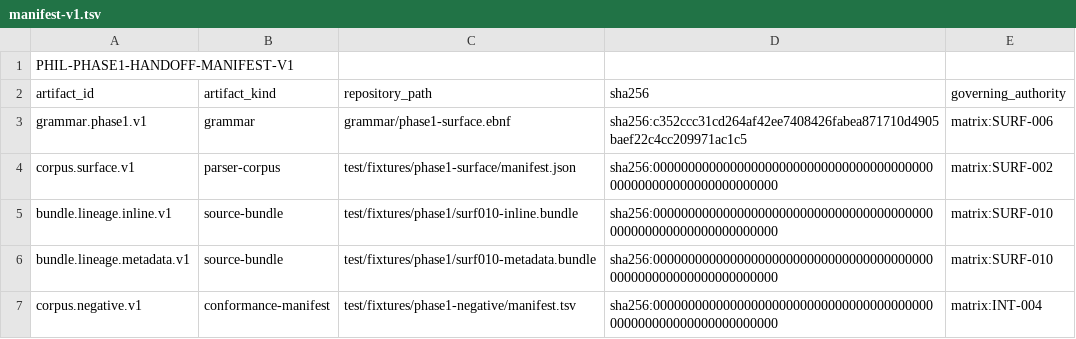
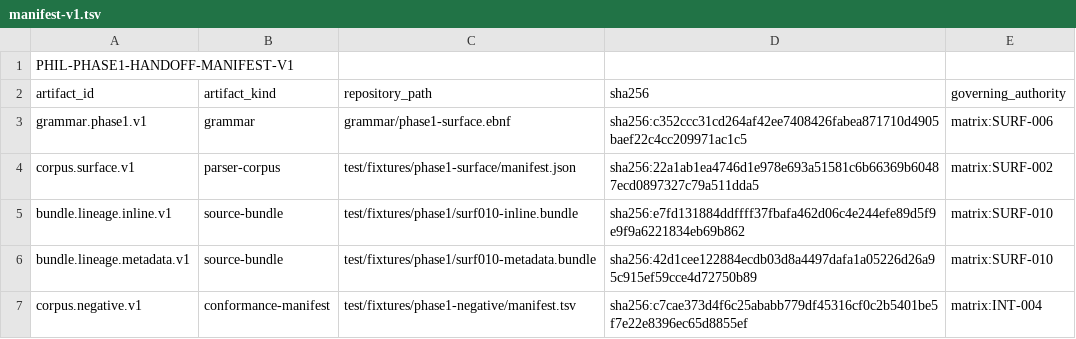
Before and after one commit to abiggerhammer/phil, a TSV file: handoff/phase1/manifest-v1.tsv, drawn as a sheet.

Commit message:
Bind initial INT-007 inventory to exact digests

```diff
--- a/handoff/phase1/manifest-v1.tsv
+++ b/handoff/phase1/manifest-v1.tsv
@@ -3,5 +3,5 @@ artifact_id	artifact_kind	repository_path	sha256	governing_authority
 grammar.phase1.v1	grammar	grammar/phase1-surface.ebnf	sha256:c352ccc31cd264af42ee7408426fabea871710d4905baef22c4cc209971ac1c5	matrix:SURF-006
-corpus.surface.v1	parser-corpus	test/fixtures/phase1-surface/manifest.json	sha256:0000000000000000000000000000000000000000000000000000000000000000	matrix:SURF-002
-bundle.lineage.inline.v1	source-bundle	test/fixtures/phase1/surf010-inline.bundle	sha256:0000000000000000000000000000000000000000000000000000000000000000	matrix:SURF-010
-bundle.lineage.metadata.v1	source-bundle	test/fixtures/phase1/surf010-metadata.bundle	sha256:0000000000000000000000000000000000000000000000000000000000000000	matrix:SURF-010
-corpus.negative.v1	conformance-manifest	test/fixtures/phase1-negative/manifest.tsv	sha256:0000000000000000000000000000000000000000000000000000000000000000	matrix:INT-004
+corpus.surface.v1	parser-corpus	test/fixtures/phase1-surface/manifest.json	sha256:22a1ab1ea4746d1e978e693a51581c6b66369b60487ecd0897327c79a511dda5	matrix:SURF-002
+bundle.lineage.inline.v1	source-bundle	test/fixtures/phase1/surf010-inline.bundle	sha256:e7fd131884ddffff37fbafa462d06c4e244efe89d5f9e9f9a6221834eb69b862	matrix:SURF-010
+bundle.lineage.metadata.v1	source-bundle	test/fixtures/phase1/surf010-metadata.bundle	sha256:42d1cee122884ecdb03d8a4497dafa1a05226d26a95c915ef59cce4d72750b89	matrix:SURF-010
+corpus.negative.v1	conformance-manifest	test/fixtures/phase1-negative/manifest.tsv	sha256:c7cae373d4f6c25ababb779df45316cf0c2b5401be5f7e22e8396ec65d8855ef	matrix:INT-004
```
